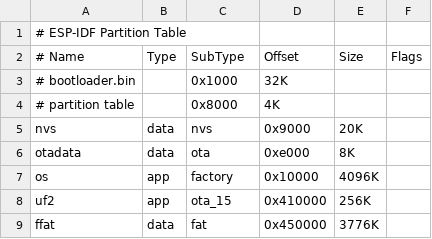
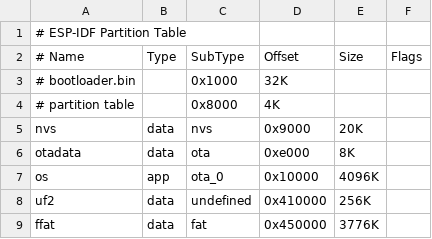
Before and after one commit to 203-Systems/MatrixOS, a CSV file: devices/MatrixBlock6/partition-table.csv, drawn as a sheet; the diff names each change by its address in the sheet, - before the commit and + after, or states it on an @@ line.

```diff
--- a/devices/MatrixBlock6/partition-table.csv
+++ b/devices/MatrixBlock6/partition-table.csv
-C7 (SubType): factory
+C7 (SubType): ota_0
-B8 (Type): app
+B8 (Type): data
-C8 (SubType): ota_15
+C8 (SubType): undefined
```
Also changed, not shown: 11 other files.
